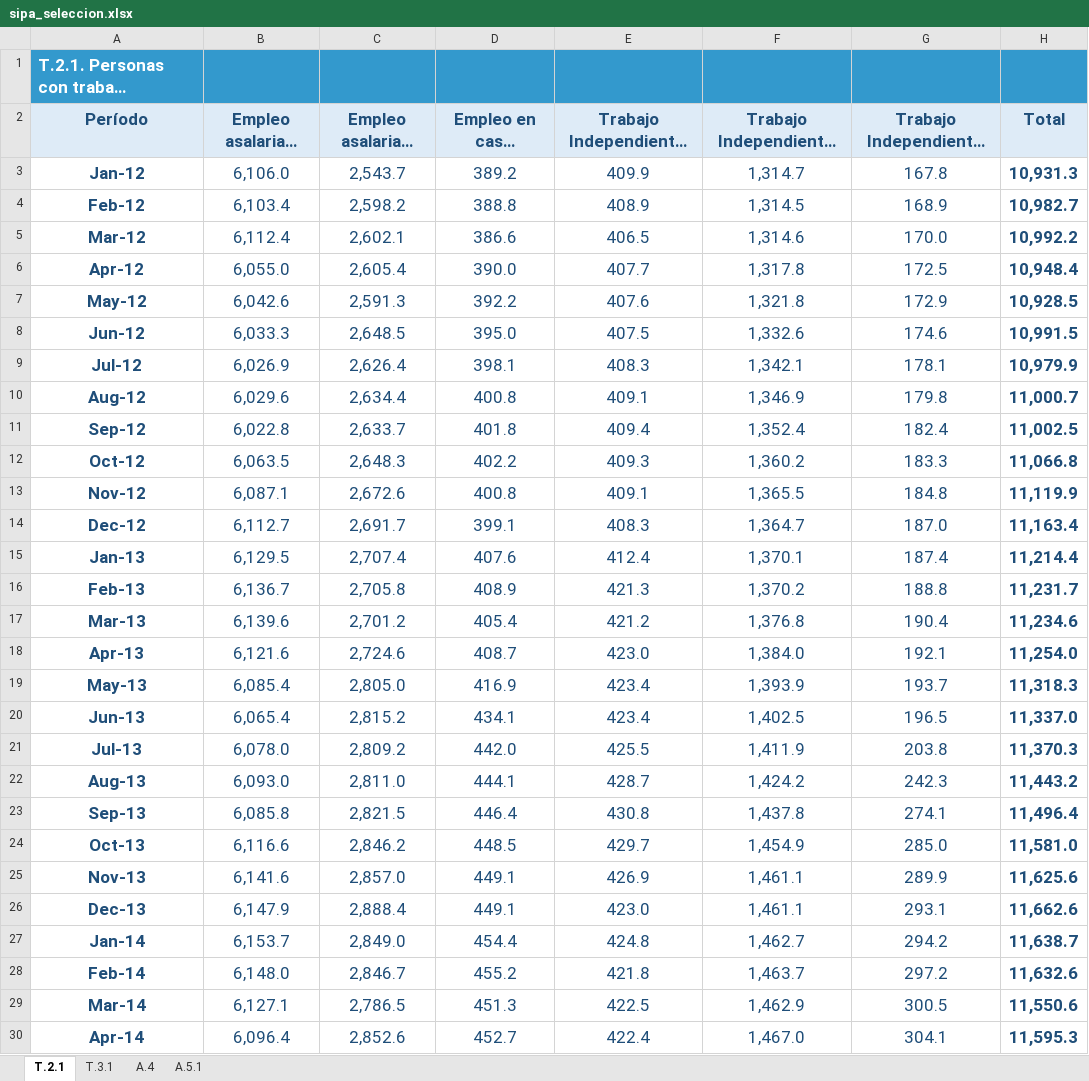
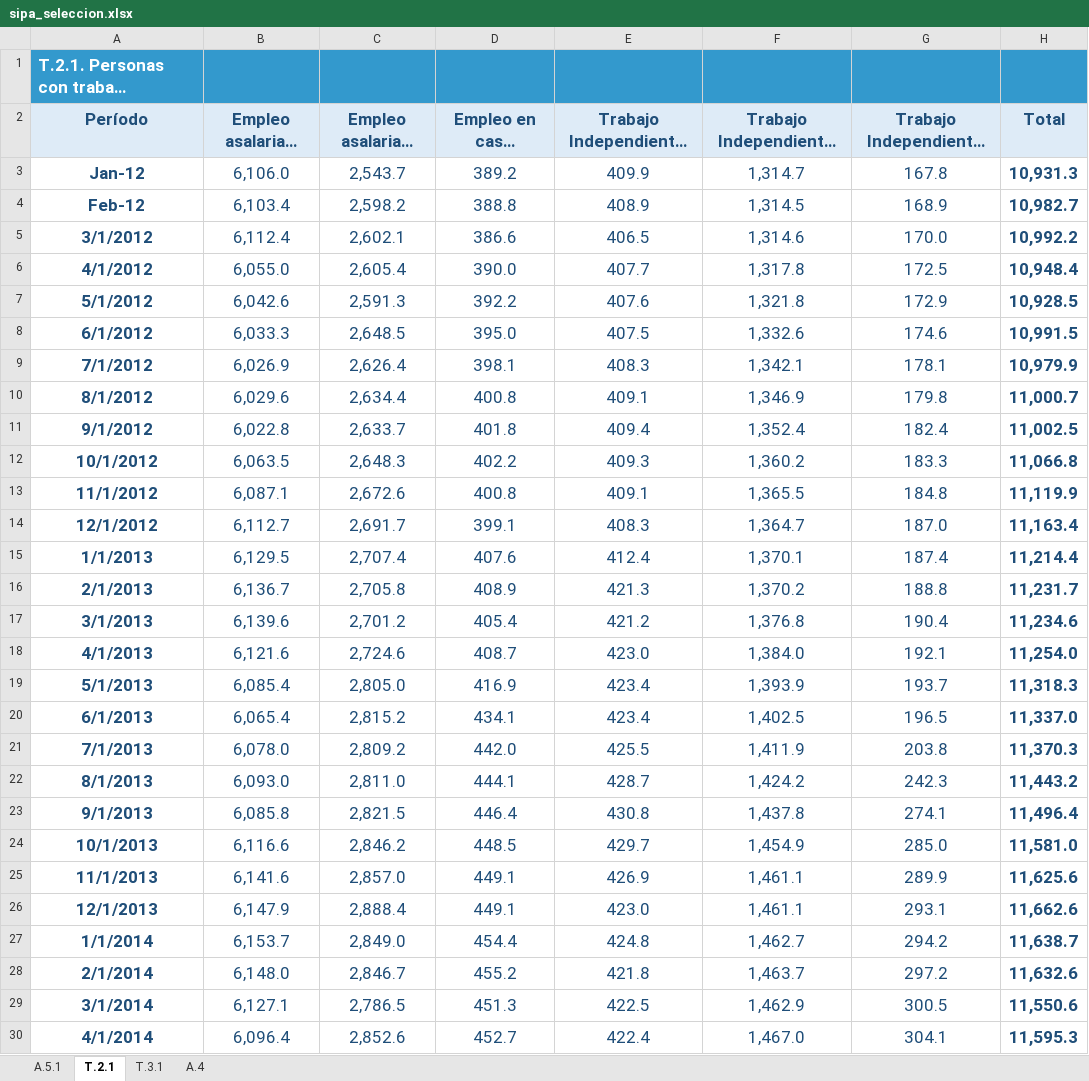
Before and after one commit to ceped-fce-uba/diplomatura_economia, an Excel workbook: Mod 2 - Intro a programacion/bases/sipa_seleccion.xlsx, sheet T.2.1, drawn as a sheet; only a part is shown; long unchanged cells end in …; values as stored, in another font and other column widths than the file's, no borders; the diff covers the shown part only; the diff names each change by its address in the sheet, - before the commit and + after, or states it on an @@ line.

```diff
--- a/Mod 2 - Intro a programacion/bases/sipa_seleccion.xlsx (sheet T.2.1)
+++ b/Mod 2 - Intro a programacion/bases/sipa_seleccion.xlsx (sheet T.2.1)
@@ sheet tab order changed: A.5.1 | T.2.1 | T.3.1 | A.4 @@
-A5 (Período): Mar-12
+A5 (Período): 3/1/2012
-A6 (Período): Apr-12
+A6 (Período): 4/1/2012
-A7 (Período): May-12
+A7 (Período): 5/1/2012
-A8 (Período): Jun-12
+A8 (Período): 6/1/2012
-A9 (Período): Jul-12
+A9 (Período): 7/1/2012
-A10 (Período): Aug-12
+A10 (Período): 8/1/2012
-A11 (Período): Sep-12
+A11 (Período): 9/1/2012
-A12 (Período): Oct-12
+A12 (Período): 10/1/2012
-A13 (Período): Nov-12
+A13 (Período): 11/1/2012
-A14 (Período): Dec-12
+A14 (Período): 12/1/2012
-A15 (Período): Jan-13
+A15 (Período): 1/1/2013
-A16 (Período): Feb-13
+A16 (Período): 2/1/2013
-A17 (Período): Mar-13
+A17 (Período): 3/1/2013
-A18 (Período): Apr-13
+A18 (Período): 4/1/2013
-A19 (Período): May-13
+A19 (Período): 5/1/2013
-A20 (Período): Jun-13
+A20 (Período): 6/1/2013
-A21 (Período): Jul-13
+A21 (Período): 7/1/2013
-A22 (Período): Aug-13
+A22 (Período): 8/1/2013
-A23 (Período): Sep-13
+A23 (Período): 9/1/2013
-A24 (Período): Oct-13
+A24 (Período): 10/1/2013
-A25 (Período): Nov-13
+A25 (Período): 11/1/2013
-A26 (Período): Dec-13
+A26 (Período): 12/1/2013
-A27 (Período): Jan-14
+A27 (Período): 1/1/2014
-A28 (Período): Feb-14
+A28 (Período): 2/1/2014
-A29 (Período): Mar-14
+A29 (Período): 3/1/2014
-A30 (Período): Apr-14
+A30 (Período): 4/1/2014
```
Also changed, not shown: 127 edited cells elsewhere in this sheet, sheet A.4, sheet T.3.1, sheet A.5.1, 6 other files.
